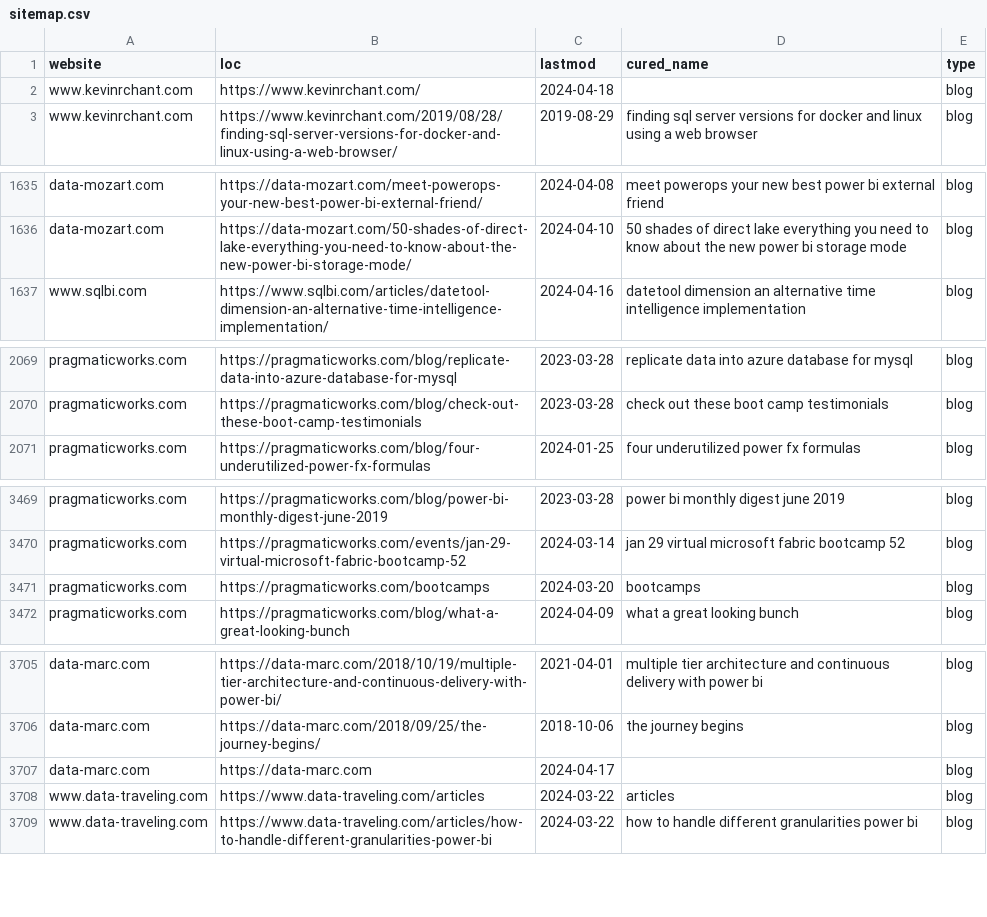
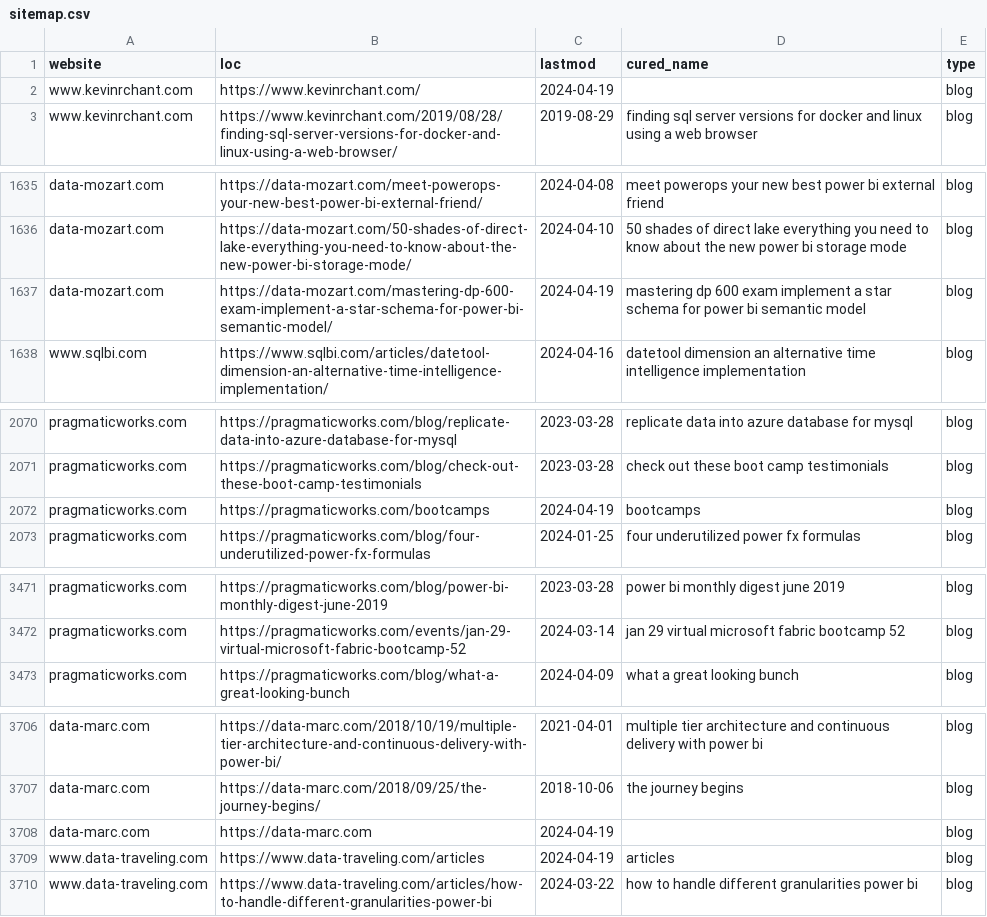
Before and after one commit to julian-passebecq/newsai_script, a CSV file: data/sitemap.csv, drawn as a sheet; only a part is shown, gaps mark what is left out; the diff covers the shown part only.

```diff
--- a/data/sitemap.csv
+++ b/data/sitemap.csv
@@ -1,3 +1,3 @@
 website,loc,lastmod,cured_name,type
-www.kevinrchant.com,https://www.kevinrchant.com/,2024-04-18,,blog
+www.kevinrchant.com,https://www.kevinrchant.com/,2024-04-19,,blog
 www.kevinrchant.com,https://www.kevinrchant.com/2019/08/28/finding-sql-server-versions-for-docker-and-linux-using-a-web-browser/,2019-08-29,finding sql server versions for docker and linux using a web browser,blog
@@ -1636,2 +1636,3 @@ data-mozart.com,https://data-mozart.com/meet-powerops-your-new-best-power-bi-ext
 data-mozart.com,https://data-mozart.com/50-shades-of-direct-lake-everything-you-need-to-know-about-the-new-power-bi-storage-mode/,2024-04-10,50 shades of direct lake everything you need to know about the new power bi storage mode,blog
+data-mozart.com,https://data-mozart.com/mastering-dp-600-exam-implement-a-star-schema-for-power-bi-semantic-model/,2024-04-19,mastering dp 600 exam implement a star schema for power bi semantic model,blog
 www.sqlbi.com,https://www.sqlbi.com/articles/datetool-dimension-an-alternative-time-intelligence-implementation/,2024-04-16,datetool dimension an alternative time intelligence implementation,blog
@@ -2070,2 +2071,3 @@ pragmaticworks.com,https://pragmaticworks.com/blog/replicate-data-into-azure-dat
 pragmaticworks.com,https://pragmaticworks.com/blog/check-out-these-boot-camp-testimonials,2023-03-28,check out these boot camp testimonials,blog
+pragmaticworks.com,https://pragmaticworks.com/bootcamps,2024-04-19,bootcamps,blog
 pragmaticworks.com,https://pragmaticworks.com/blog/four-underutilized-power-fx-formulas,2024-01-25,four underutilized power fx formulas,blog
@@ -3470,3 +3472,2 @@ pragmaticworks.com,https://pragmaticworks.com/blog/power-bi-monthly-digest-june-
 pragmaticworks.com,https://pragmaticworks.com/events/jan-29-virtual-microsoft-fabric-bootcamp-52,2024-03-14,jan 29 virtual microsoft fabric bootcamp 52,blog
-pragmaticworks.com,https://pragmaticworks.com/bootcamps,2024-03-20,bootcamps,blog
 pragmaticworks.com,https://pragmaticworks.com/blog/what-a-great-looking-bunch,2024-04-09,what a great looking bunch,blog
@@ -3706,4 +3707,4 @@ data-marc.com,https://data-marc.com/2018/10/19/multiple-tier-architecture-and-co
 data-marc.com,https://data-marc.com/2018/09/25/the-journey-begins/,2018-10-06,the journey begins,blog
-data-marc.com,https://data-marc.com,2024-04-17,,blog
-www.data-traveling.com,https://www.data-traveling.com/articles,2024-03-22,articles,blog
+data-marc.com,https://data-marc.com,2024-04-19,,blog
+www.data-traveling.com,https://www.data-traveling.com/articles,2024-04-19,articles,blog
 www.data-traveling.com,https://www.data-traveling.com/articles/how-to-handle-different-granularities-power-bi,2024-03-22,how to handle different granularities power bi,blog
```
Also changed, not shown: 5 edited cells elsewhere in this file, data/article_blog.csv.
